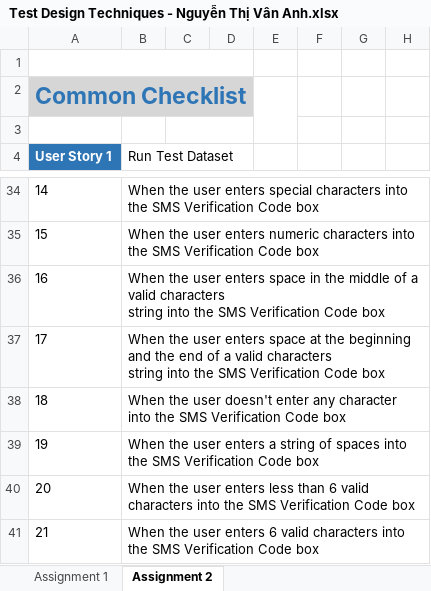
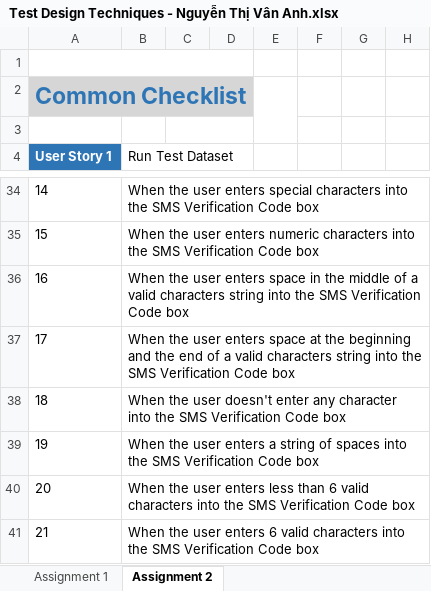
Before and after one commit to anhntv99/Rookies-program-Homeworks, an Excel workbook: Test Design Techniques - Nguyễn Thị Vân Anh.xlsx, sheet Assignment 2, drawn as a sheet; only a part is shown, gaps mark what is left out; values as stored, in another font and other column widths than the file's, no borders; the diff covers the shown part only; the diff names each change by its address in the sheet, - before the commit and + after, or states it on an @@ line.

Commit message:
2rd updated file - Assignment 2

```diff
--- a/Test Design Techniques - Nguyễn Thị Vân Anh.xlsx (sheet Assignment 2)
+++ b/Test Design Techniques - Nguyễn Thị Vân Anh.xlsx (sheet Assignment 2)
-B36 (Run Test Dataset): …Code box
+B36 (Run Test Dataset): …Code box
-B37 (Run Test Dataset): …Code box
+B37 (Run Test Dataset): …Code box
```
Also changed, not shown: 71 removed rows, 16 edited cells and row numbers in column A elsewhere in this sheet, formulas that keep their value.
